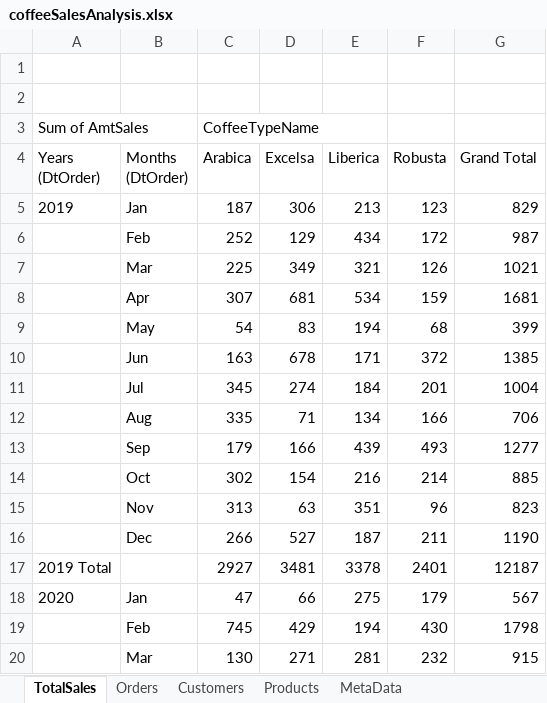
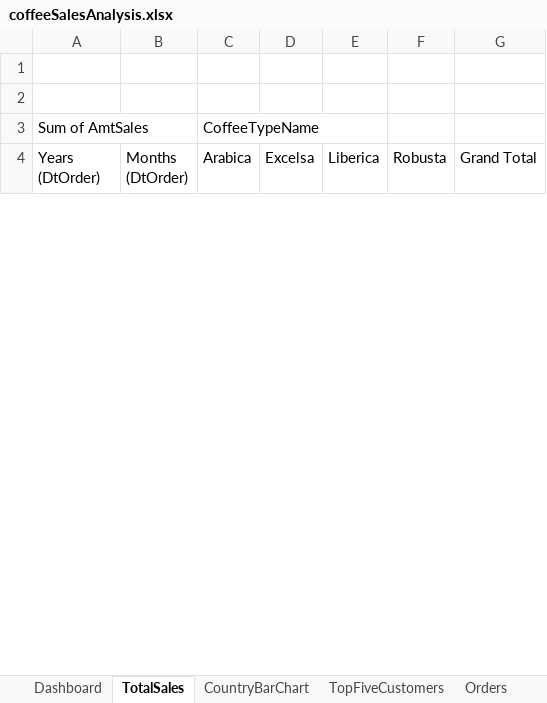
Before and after one commit to ai-saleh/coffee-sales-analysis, an Excel workbook: coffeeSalesAnalysis.xlsx, sheet TotalSales, drawn as a sheet; only a part is shown; values as stored, in another font and other column widths than the file's, no borders; charts and pictures not drawn; removed rows and columns are numbered as before the commit, all else as after; the diff covers the shown part only; the diff names each change by its address in the sheet, - before the commit and + after, or states it on an @@ line.

Commit message:
Add sales analysis by country and top customers

```diff
--- a/coffeeSalesAnalysis.xlsx (sheet TotalSales)
+++ b/coffeeSalesAnalysis.xlsx (sheet TotalSales)
+sheet tab: Dashboard
+sheet tab: CountryBarChart
+sheet tab: TopFiveCustomers
-row 5: 2019 | Jan | 187 | 306 | 213 | 123 | 829
-row 6:  | Feb | 252 | 129 | 434 | 172 | 987
-row 7:  | Mar | 225 | 349 | 321 | 126 | 1021
-row 8:  | Apr | 307 | 681 | 534 | 159 | 1681
-row 9:  | May | 54 | 83 | 194 | 68 | 399
-row 10:  | Jun | 163 | 678 | 171 | 372 | 1385
-row 11:  | Jul | 345 | 274 | 184 | 201 | 1004
-row 12:  | Aug | 335 | 71 | 134 | 166 | 706
-row 13:  | Sep | 179 | 166 | 439 | 493 | 1277
-row 14:  | Oct | 302 | 154 | 216 | 214 | 885
-row 15:  | Nov | 313 | 63 | 351 | 96 | 823
-row 16:  | Dec | 266 | 527 | 187 | 211 | 1190
-row 17: 2019 Total |  | 2927 | 3481 | 3378 | 2401 | 12187
-row 18: 2020 | Jan | 47 | 66 | 275 | 179 | 567
-row 19:  | Feb | 745 | 429 | 194 | 430 | 1798
-row 20:  | Mar | 130 | 271 | 281 | 232 | 915
```
Also changed, not shown: 49 added rows and 33 removed rows elsewhere in this sheet, charts or pictures, 4 other files.
